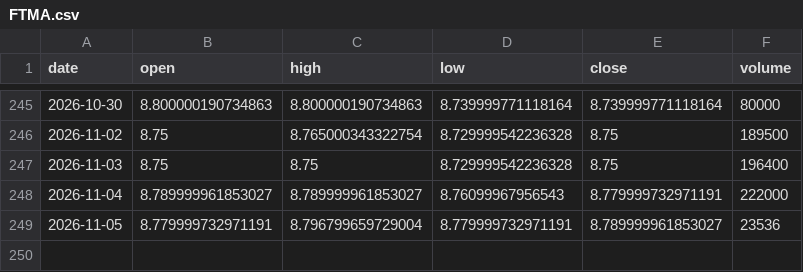
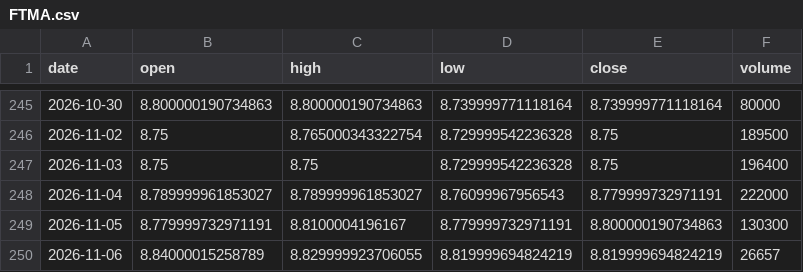
Before and after one commit to aigenmod/munidata, a CSV file: data/FTMA.csv, drawn as a sheet; only a part is shown, gaps mark what is left out.

```diff
--- a/data/FTMA.csv
+++ b/data/FTMA.csv
@@ -248,2 +248,3 @@ date,open,high,low,close,volume
 2026-11-04,8.789999961853027,8.789999961853027,8.76099967956543,8.779999732971191,222000
-2026-11-05,8.779999732971191,8.796799659729004,8.779999732971191,8.789999961853027,23536
+2026-11-05,8.779999732971191,8.8100004196167,8.779999732971191,8.800000190734863,130300
+2026-11-06,8.84000015258789,8.829999923706055,8.819999694824219,8.819999694824219,26657
```
Also changed, not shown: data/VMATX.csv, data/fred_DFF_DFEDTAR_DFEDTARU_DFEDTARL.csv, 1 other file.
